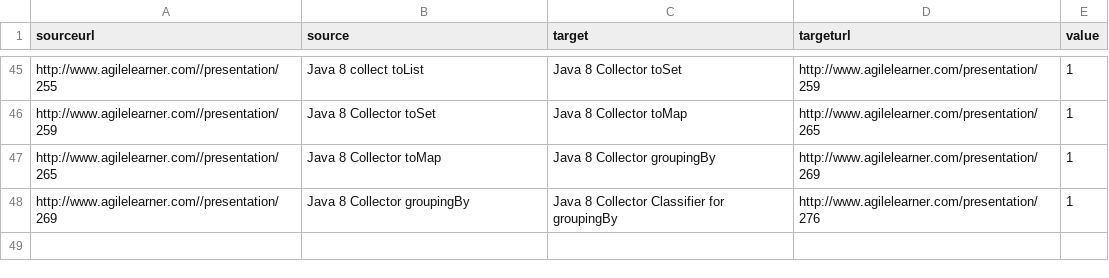
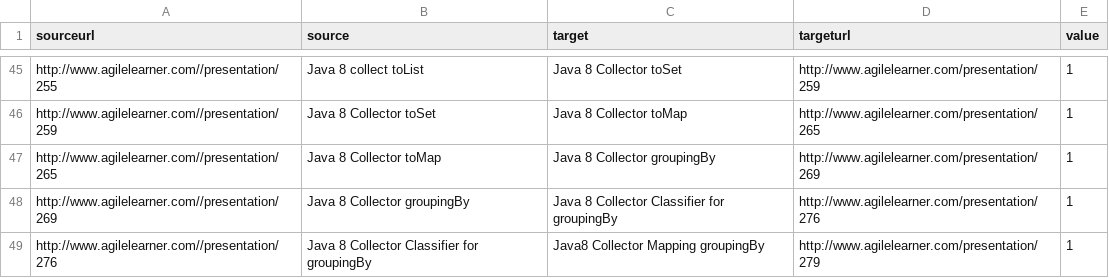
Before and after one commit to giampaolotrapasso/giampaolotrapasso.github.io, a CSV file: agilelearnermaps/java8data.csv, drawn as a sheet; only a part is shown, gaps mark what is left out; the diff names each change by its address in the sheet, - before the commit and + after, or states it on an @@ line.

Commit message:
Updated data

```diff
--- a/agilelearnermaps/java8data.csv
+++ b/agilelearnermaps/java8data.csv
+row 49: http://www.agilelearner.com//presentation/276 | Java 8 Collector Classifier for groupingBy | Java8 Collector Mapping groupingBy | http://www.agilelearner.com/presentation/279 | 1
```
Also changed, not shown: agilelearnermaps/clojuredata.csv, agilelearnermaps/groovydata.csv, 1 other file.
